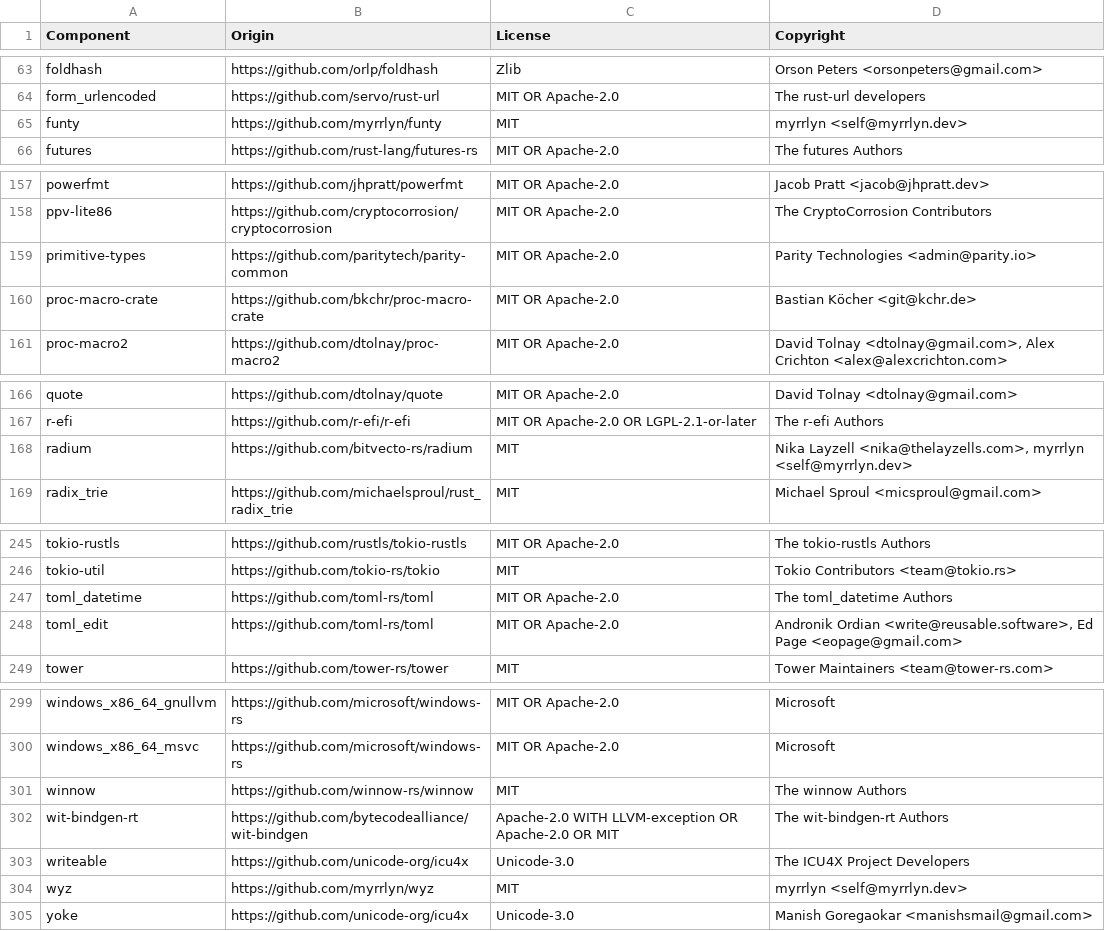
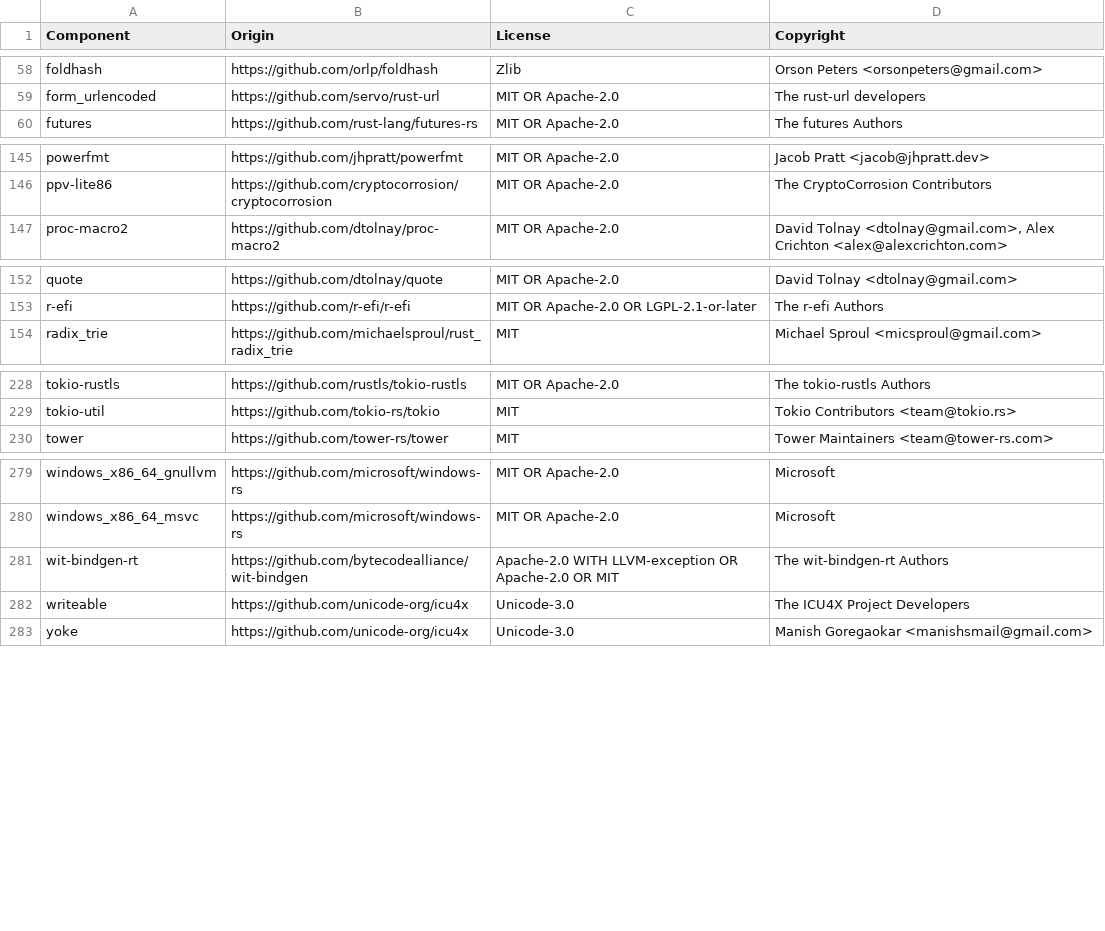
Before and after one commit to DataDog/dd-sensitive-data-scanner, a CSV file: LICENSE-3rdparty.csv, drawn as a sheet; only a part is shown, gaps mark what is left out; the diff covers the shown part only; the diff names each change by its address in the sheet, - before the commit and + after, or states it on an @@ line.

Commit message:
Remove unused dependencies (entropy, ethereum-types)

```diff
--- a/LICENSE-3rdparty.csv
+++ b/LICENSE-3rdparty.csv
-row 65: funty | https://github.com/myrrlyn/funty | MIT | myrrlyn <self@myrrlyn.dev>
-row 159: primitive-types | https://github.com/paritytech/parity-common | MIT OR Apache-2.0 | Parity Technologies <admin@parity.io>
-row 160: proc-macro-crate | https://github.com/bkchr/proc-macro-crate | MIT OR Apache-2.0 | Bastian Köcher <git@kchr.de>
-row 168: radium | https://github.com/bitvecto-rs/radium | MIT | Nika Layzell <nika@thelayzells.com>, myrrlyn <self@myrrlyn.dev>
-row 247: toml_datetime | https://github.com/toml-rs/toml | MIT OR Apache-2.0 | The toml_datetime Authors
-row 248: toml_edit | https://github.com/toml-rs/toml | MIT OR Apache-2.0 | Andronik Ordian <write@reusable.software>, Ed Page <eopage@gmail.com>
-row 301: winnow | https://github.com/winnow-rs/winnow | MIT | The winnow Authors
-row 304: wyz | https://github.com/myrrlyn/wyz | MIT | myrrlyn <self@myrrlyn.dev>
```
Also changed, not shown: 14 removed rows elsewhere in this file, 4 other files.
